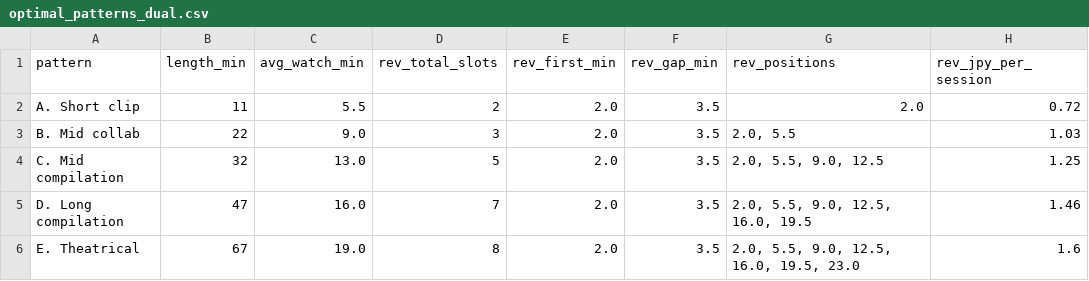
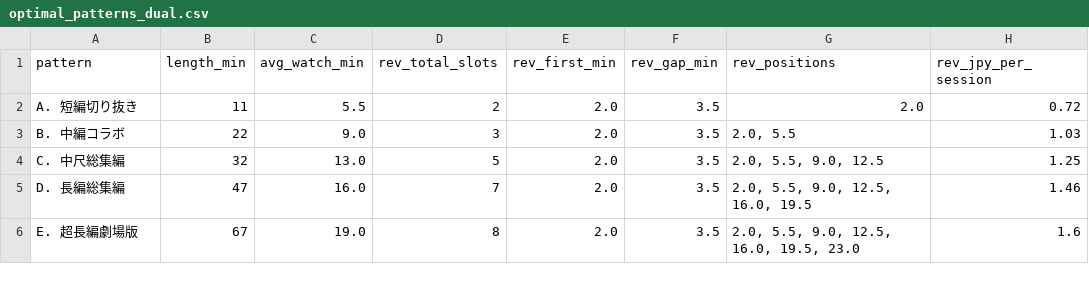
Before and after one commit to kusunokicraft-web/youtube_dataV1, a CSV file: analysis/report/optimal_patterns_dual.csv, drawn as a sheet; only a part is shown; the diff names each change by its address in the sheet, - before the commit and + after, or states it on an @@ line.

```diff
--- a/analysis/report/optimal_patterns_dual.csv
+++ b/analysis/report/optimal_patterns_dual.csv
-A2 (pattern): A. Short clip
+A2 (pattern): A. 短編切り抜き
-A3 (pattern): B. Mid collab
+A3 (pattern): B. 中編コラボ
-A4 (pattern): C. Mid compilation
+A4 (pattern): C. 中尺総集編
-A5 (pattern): D. Long compilation
+A5 (pattern): D. 長編総集編
-A6 (pattern): E. Theatrical
+A6 (pattern): E. 超長編劇場版
```
Also changed, not shown: 14 other files.
